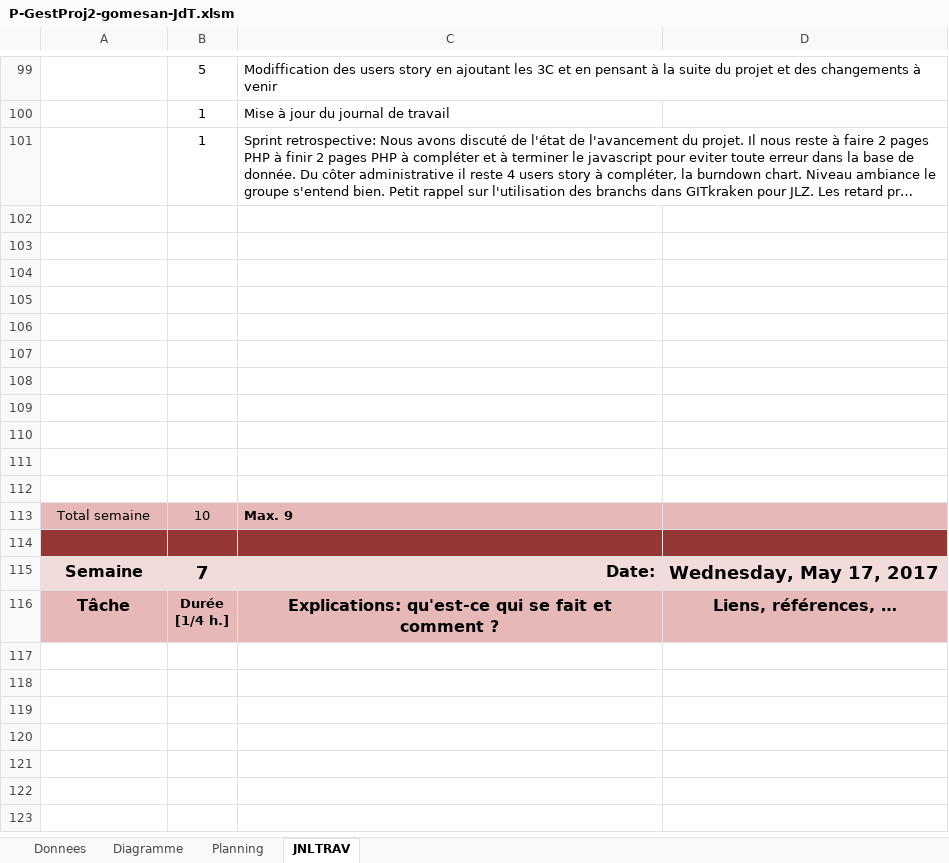
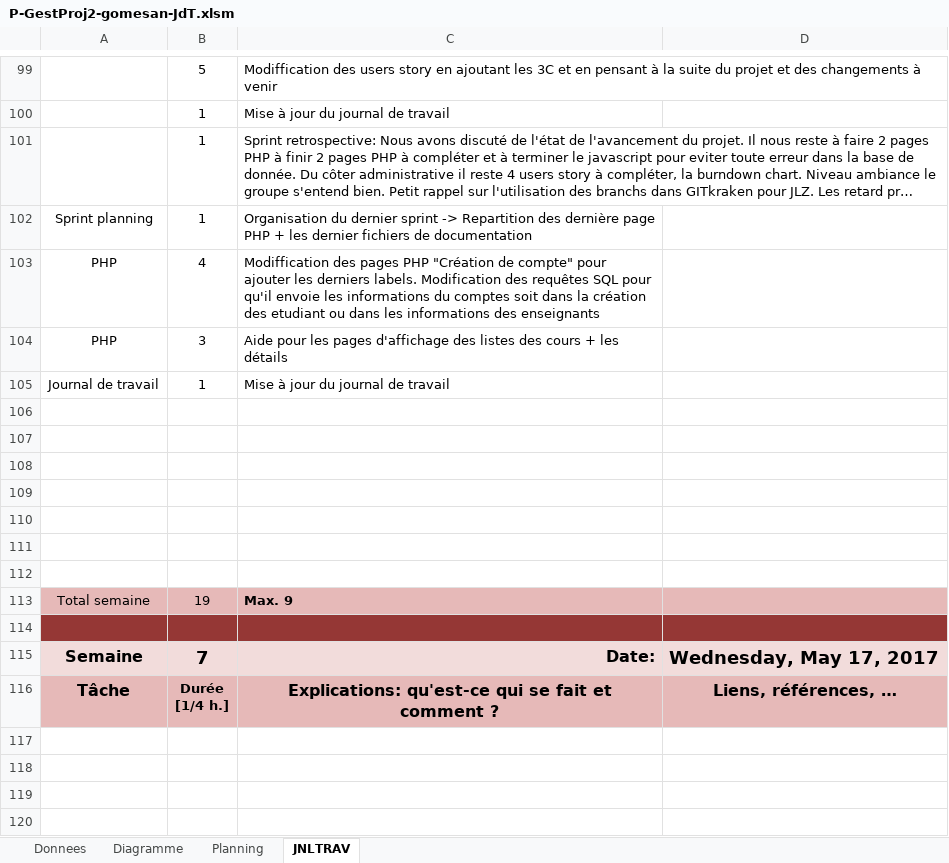
Before and after one commit to Fairymax/col-go-lo, an Excel workbook: P-GestProj2-gomesan-JdT.xlsm, sheet JNLTRAV, drawn as a sheet; only a part is shown, gaps mark what is left out; the shorter side is filled out with more unchanged rows; long unchanged cells end in …; values as stored, in another font and other column widths than the file's, no borders; charts and pictures not drawn; removed rows and columns are numbered as before the commit, all else as after; the diff names each change by its address in the sheet, - before the commit and + after, or states it on an @@ line.

Commit message:
Commit AGS JDT
Mise à jour du journal de travail du 10.05.17

```diff
--- a/P-GestProj2-gomesan-JdT.xlsm (sheet JNLTRAV)
+++ b/P-GestProj2-gomesan-JdT.xlsm (sheet JNLTRAV)
+row 102: Sprint planning | 1 | Organisation du dernier sprint -> Repartition des dernière page PHP + les dernier fichiers de documentation
+row 103: PHP | 4 | Modiffication des pages PHP "Création de compte" pour ajouter les derniers labels. Modification des requêtes SQL pour qu'il envoie les informations du comptes soit dans la création des etudiant ou dans les informations des enseignants
+row 104: PHP | 3 | Aide pour les pages d'affichage des listes des cours + les détails
+row 105: Journal de travail | 1 | Mise à jour du journal de travail
-row 109: (empty)
-row 110: (empty)
-row 111: (empty)
-row 112: (empty)
-B113: 10
+B113: 19
```
Also changed, not shown: sheet Diagramme, sheet Planning, charts or pictures.
